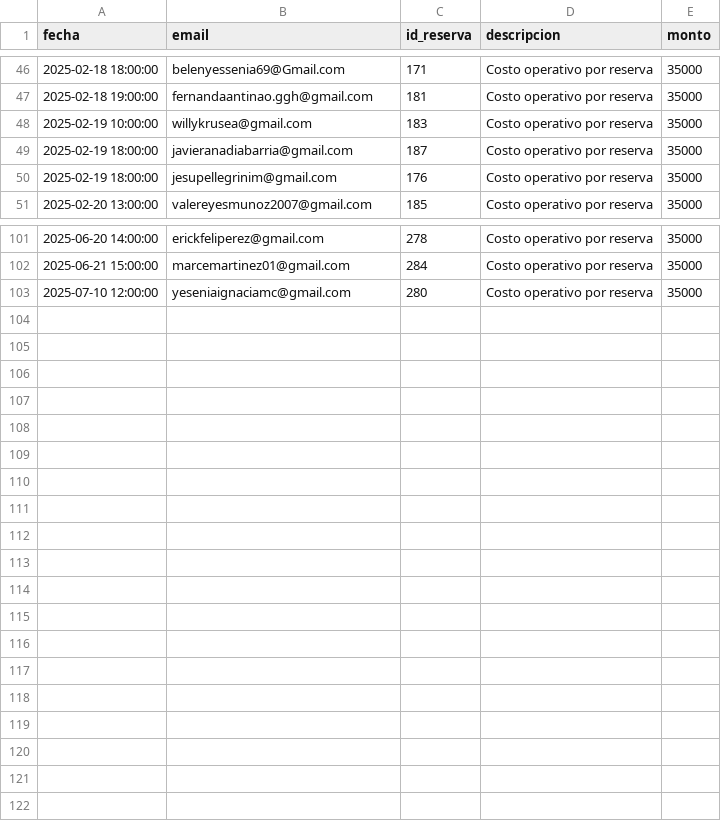
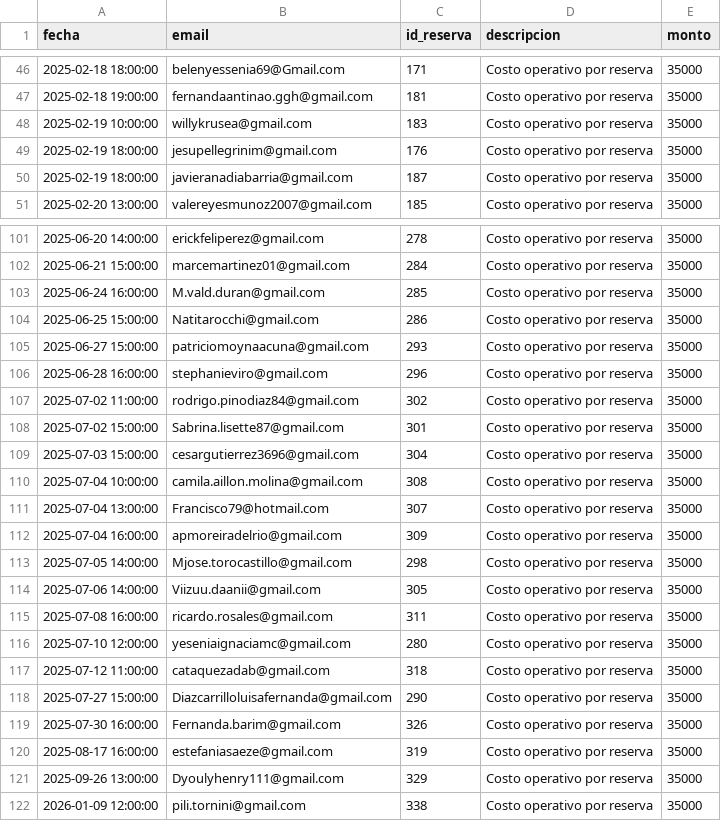
Before and after one commit to hotboat123/hotboat-dashboard, a CSV file: archivos_output/costos_operativos.csv, drawn as a sheet; only a part is shown, gaps mark what is left out.

```diff
--- a/archivos_output/costos_operativos.csv
+++ b/archivos_output/costos_operativos.csv
@@ -48,4 +48,4 @@ fecha,email,id_reserva,descripcion,monto
 2025-02-19 10:00:00,willykrusea@gmail.com,183,Costo operativo por reserva,35000
+2025-02-19 18:00:00,jesupellegrinim@gmail.com,176,Costo operativo por reserva,35000
 2025-02-19 18:00:00,javieranadiabarria@gmail.com,187,Costo operativo por reserva,35000
-2025-02-19 18:00:00,jesupellegrinim@gmail.com,176,Costo operativo por reserva,35000
 2025-02-20 13:00:00,valereyesmunoz2007@gmail.com,185,Costo operativo por reserva,35000
@@ -102,2 +102,21 @@ fecha,email,id_reserva,descripcion,monto
 2025-06-21 15:00:00,marcemartinez01@gmail.com,284,Costo operativo por reserva,35000
+2025-06-24 16:00:00,M.vald.duran@gmail.com,285,Costo operativo por reserva,35000
+2025-06-25 15:00:00,Natitarocchi@gmail.com,286,Costo operativo por reserva,35000
+2025-06-27 15:00:00,patriciomoynaacuna@gmail.com,293,Costo operativo por reserva,35000
+2025-06-28 16:00:00,stephanieviro@gmail.com,296,Costo operativo por reserva,35000
+2025-07-02 11:00:00,rodrigo.pinodiaz84@gmail.com,302,Costo operativo por reserva,35000
+2025-07-02 15:00:00,Sabrina.lisette87@gmail.com,301,Costo operativo por reserva,35000
+2025-07-03 15:00:00,cesargutierrez3696@gmail.com,304,Costo operativo por reserva,35000
+2025-07-04 10:00:00,camila.aillon.molina@gmail.com,308,Costo operativo por reserva,35000
+2025-07-04 13:00:00,Francisco79@hotmail.com,307,Costo operativo por reserva,35000
+2025-07-04 16:00:00,apmoreiradelrio@gmail.com,309,Costo operativo por reserva,35000
+2025-07-05 14:00:00,Mjose.torocastillo@gmail.com,298,Costo operativo por reserva,35000
+2025-07-06 14:00:00,Viizuu.daanii@gmail.com,305,Costo operativo por reserva,35000
+2025-07-08 16:00:00,ricardo.rosales@gmail.com,311,Costo operativo por reserva,35000
 2025-07-10 12:00:00,yeseniaignaciamc@gmail.com,280,Costo operativo por reserva,35000
+2025-07-12 11:00:00,cataquezadab@gmail.com,318,Costo operativo por reserva,35000
+2025-07-27 15:00:00,Diazcarrilloluisafernanda@gmail.com,290,Costo operativo por reserva,35000
+2025-07-30 16:00:00,Fernanda.barim@gmail.com,326,Costo operativo por reserva,35000
+2025-08-17 16:00:00,estefaniasaeze@gmail.com,319,Costo operativo por reserva,35000
+2025-09-26 13:00:00,Dyoulyhenry111@gmail.com,329,Costo operativo por reserva,35000
+2026-01-09 12:00:00,pili.tornini@gmail.com,338,Costo operativo por reserva,35000
```
Also changed, not shown: archivos_input/Archivos input reservas/reservas_HotBoat.csv, archivos_output/abonos hotboat.csv, 11 other files.
